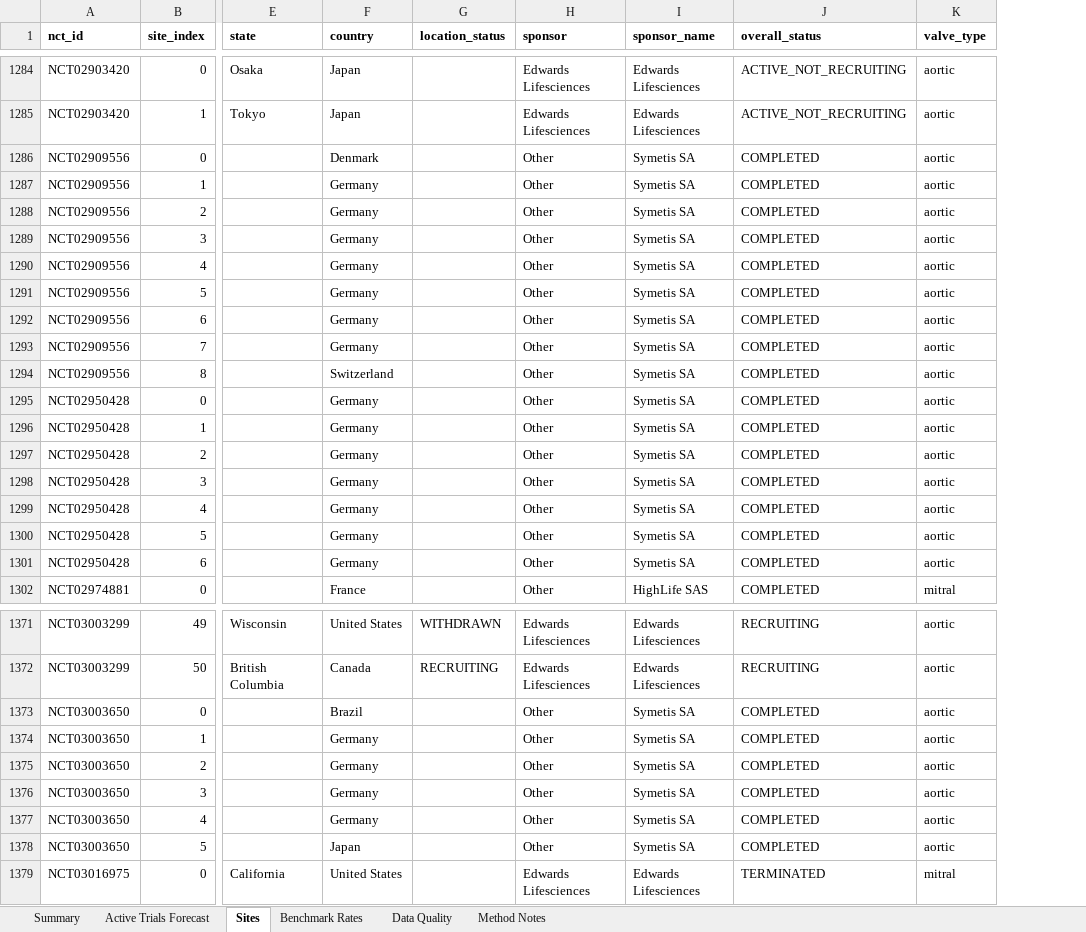
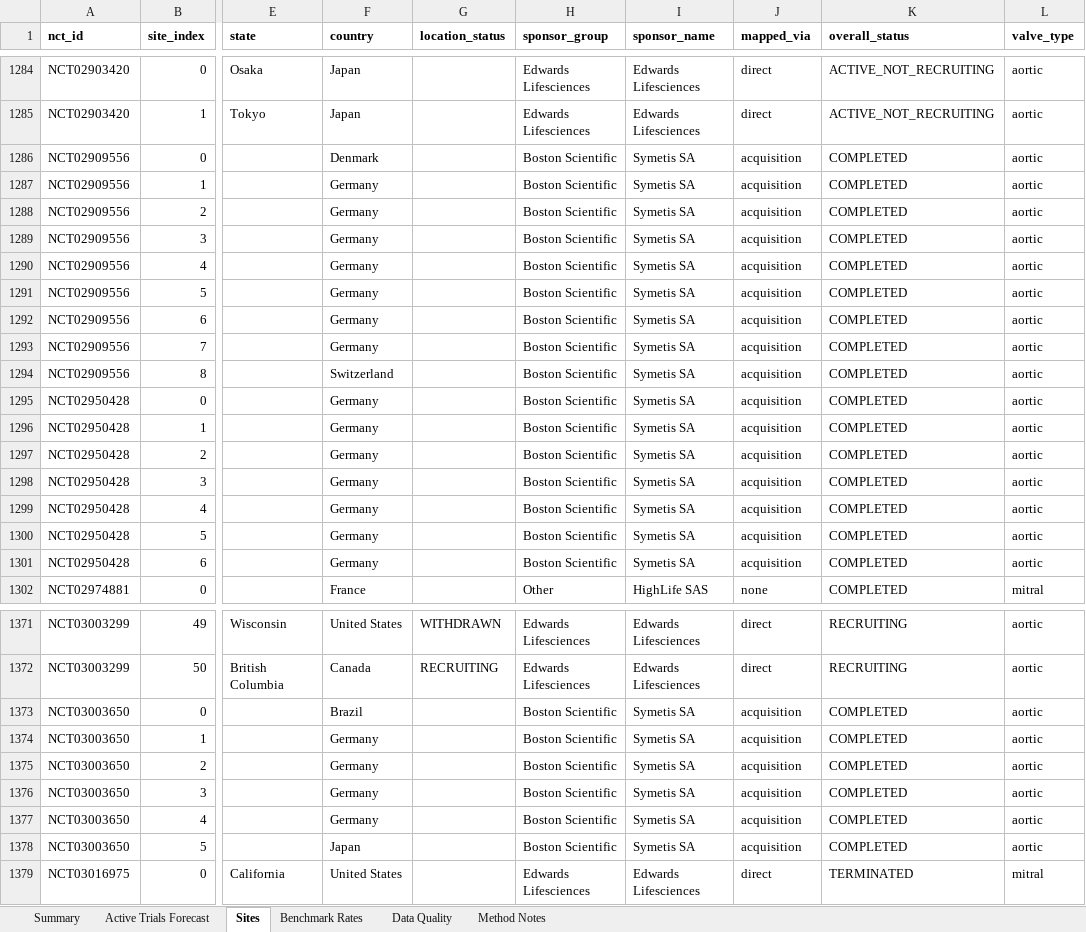
Before and after one commit to hasnainsizar/TrialPace, an Excel workbook: data/excel/trialpace_export.xlsx, sheet Sites, drawn as a sheet; only a part is shown, gaps mark what is left out; values as stored, in another font and other column widths than the file's, no borders; the diff covers the shown part only; the diff names each change by its address in the sheet, - before the commit and + after, or states it on an @@ line.

```diff
--- a/data/excel/trialpace_export.xlsx (sheet Sites)
+++ b/data/excel/trialpace_export.xlsx (sheet Sites)
+column J (mapped_via), rows 1284-1302: direct | direct | acquisition | acquisition | acquisition | acquisition | acquisition | acquisition | acquisition | acquisition | acquisition | acquisition | acquisition | acquisition | acquisition | acquisition | acquisition | acquisition | none; rows 1371-1379: direct | direct | acquisition | acquisition | acquisition | acquisition | acquisition | acquisition | direct
-H1: sponsor
+H1: sponsor_group
-H1286:H1301 (sponsor_group): Other
+H1286:H1301 (sponsor_group): Boston Scientific
-H1373:H1378 (sponsor_group): Other
+H1373:H1378 (sponsor_group): Boston Scientific
```
Also changed, not shown: 12 edited cells elsewhere in this sheet, sheet Active Trials Forecast, sheet Benchmark Rates, sheet Method Notes, sheet Summary, 27 other files.
